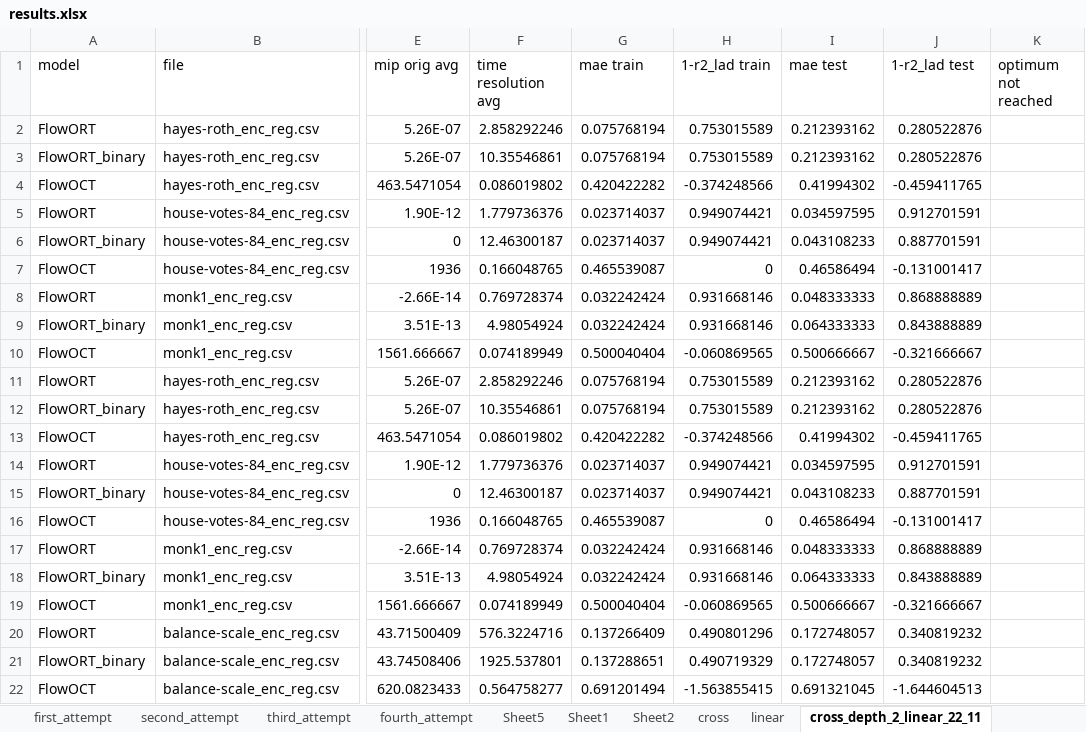
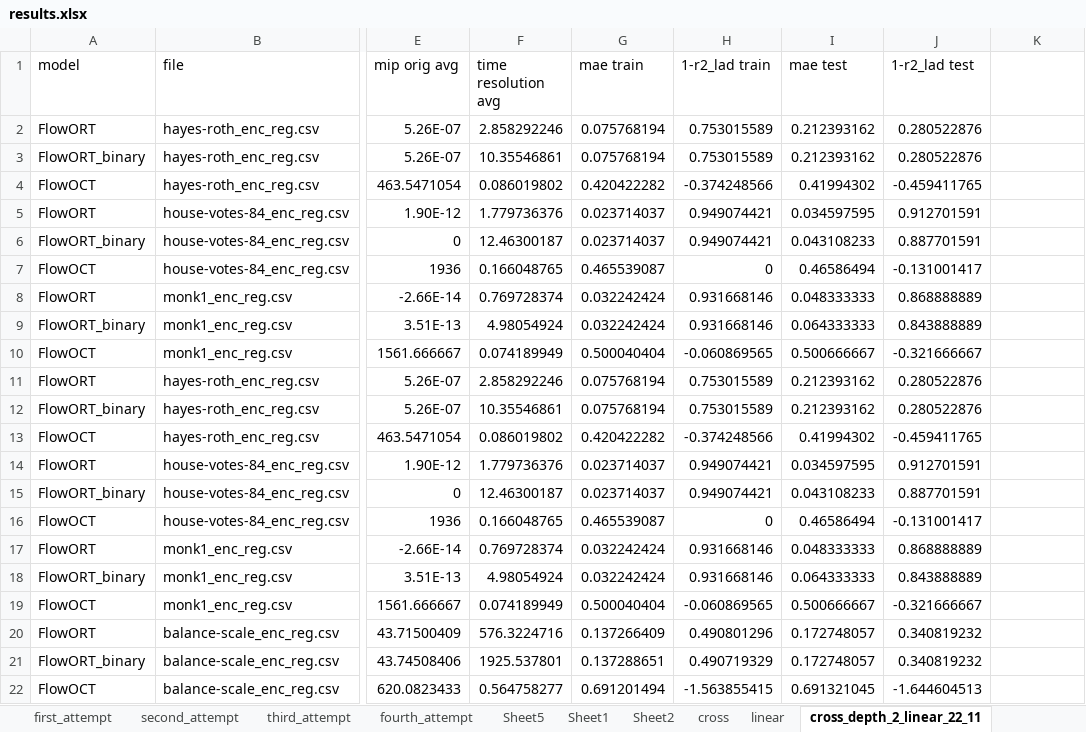
Before and after one commit to turing95/trees, an Excel workbook: Results/results.xlsx, sheet cross_depth_2_linear_22_11, drawn as a sheet; only a part is shown, gaps mark what is left out; values as stored, in another font and other column widths than the file's, no borders; the diff names each change by its address in the sheet, - before the commit and + after, or states it on an @@ line.

```diff
--- a/Results/results.xlsx (sheet cross_depth_2_linear_22_11)
+++ b/Results/results.xlsx (sheet cross_depth_2_linear_22_11)
-K1: optimum not reached
+K1: (empty)
```
Also changed, not shown: other sheet tabs, 6 other files.
